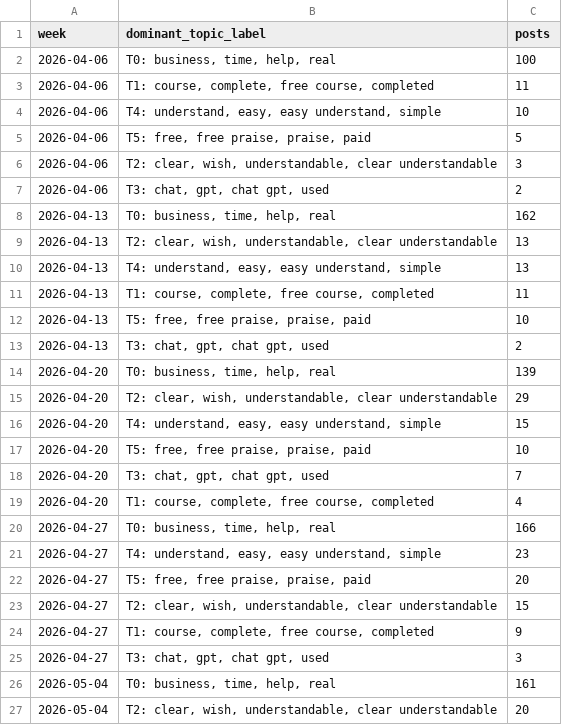
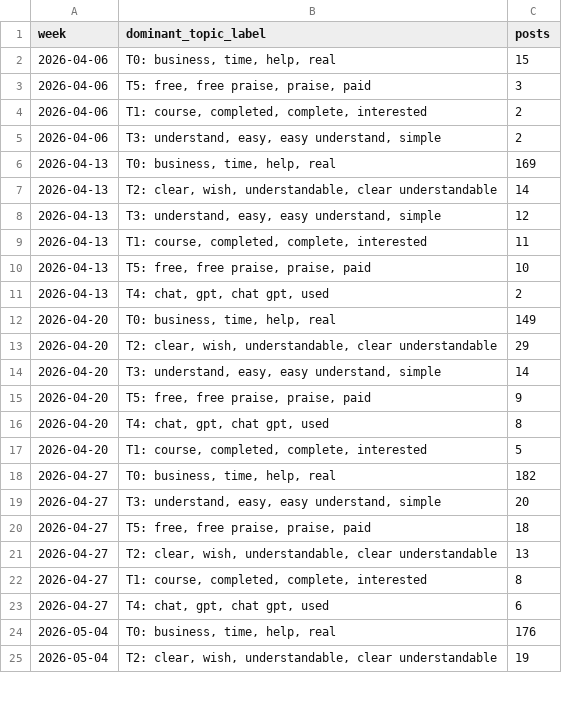
Before and after one commit to Shifali-Chandra/socialpulse-market-intelligence, a CSV file: data/reports/trends/topic_over_time.csv, drawn as a sheet; only a part is shown; the diff covers the shown part only.

```diff
--- a/data/reports/trends/topic_over_time.csv
+++ b/data/reports/trends/topic_over_time.csv
@@ -1,27 +1,25 @@
 week,dominant_topic_label,posts
-2026-04-06,"T0: business, time, help, real",100
-2026-04-06,"T1: course, complete, free course, completed",11
-2026-04-06,"T4: understand, easy, easy understand, simple",10
-2026-04-06,"T5: free, free praise, praise, paid",5
-2026-04-06,"T2: clear, wish, understandable, clear understandable",3
-2026-04-06,"T3: chat, gpt, chat gpt, used",2
-2026-04-13,"T0: business, time, help, real",162
-2026-04-13,"T2: clear, wish, understandable, clear understandable",13
-2026-04-13,"T4: understand, easy, easy understand, simple",13
-2026-04-13,"T1: course, complete, free course, completed",11
+2026-04-06,"T0: business, time, help, real",15
+2026-04-06,"T5: free, free praise, praise, paid",3
+2026-04-06,"T1: course, completed, complete, interested",2
+2026-04-06,"T3: understand, easy, easy understand, simple",2
+2026-04-13,"T0: business, time, help, real",169
+2026-04-13,"T2: clear, wish, understandable, clear understandable",14
+2026-04-13,"T3: understand, easy, easy understand, simple",12
+2026-04-13,"T1: course, completed, complete, interested",11
 2026-04-13,"T5: free, free praise, praise, paid",10
-2026-04-13,"T3: chat, gpt, chat gpt, used",2
-2026-04-20,"T0: business, time, help, real",139
+2026-04-13,"T4: chat, gpt, chat gpt, used",2
+2026-04-20,"T0: business, time, help, real",149
 2026-04-20,"T2: clear, wish, understandable, clear understandable",29
-2026-04-20,"T4: understand, easy, easy understand, simple",15
-2026-04-20,"T5: free, free praise, praise, paid",10
-2026-04-20,"T3: chat, gpt, chat gpt, used",7
-2026-04-20,"T1: course, complete, free course, completed",4
-2026-04-27,"T0: business, time, help, real",166
-2026-04-27,"T4: understand, easy, easy understand, simple",23
-2026-04-27,"T5: free, free praise, praise, paid",20
-2026-04-27,"T2: clear, wish, understandable, clear understandable",15
-2026-04-27,"T1: course, complete, free course, completed",9
-2026-04-27,"T3: chat, gpt, chat gpt, used",3
-2026-05-04,"T0: business, time, help, real",161
-2026-05-04,"T2: clear, wish, understandable, clear understandable",20
+2026-04-20,"T3: understand, easy, easy understand, simple",14
+2026-04-20,"T5: free, free praise, praise, paid",9
+2026-04-20,"T4: chat, gpt, chat gpt, used",8
+2026-04-20,"T1: course, completed, complete, interested",5
+2026-04-27,"T0: business, time, help, real",182
+2026-04-27,"T3: understand, easy, easy understand, simple",20
+2026-04-27,"T5: free, free praise, praise, paid",18
+2026-04-27,"T2: clear, wish, understandable, clear understandable",13
+2026-04-27,"T1: course, completed, complete, interested",8
+2026-04-27,"T4: chat, gpt, chat gpt, used",6
+2026-05-04,"T0: business, time, help, real",176
+2026-05-04,"T2: clear, wish, understandable, clear understandable",19
```
Also changed, not shown: 3 added rows, 3 removed rows and 66 edited cells elsewhere in this file, data/reports/features/sentiment_by_keyword.csv, data/reports/features/topic_by_keyword.csv, 11 other files.
